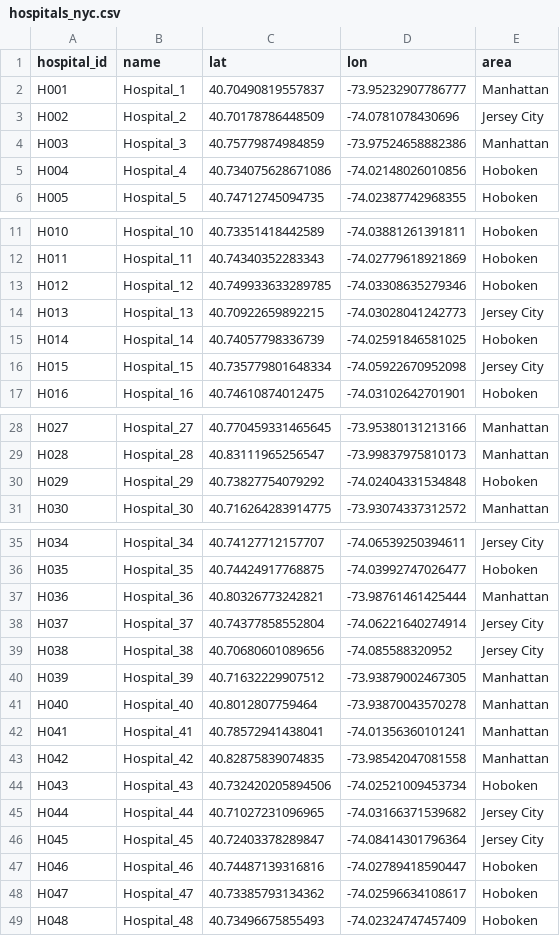
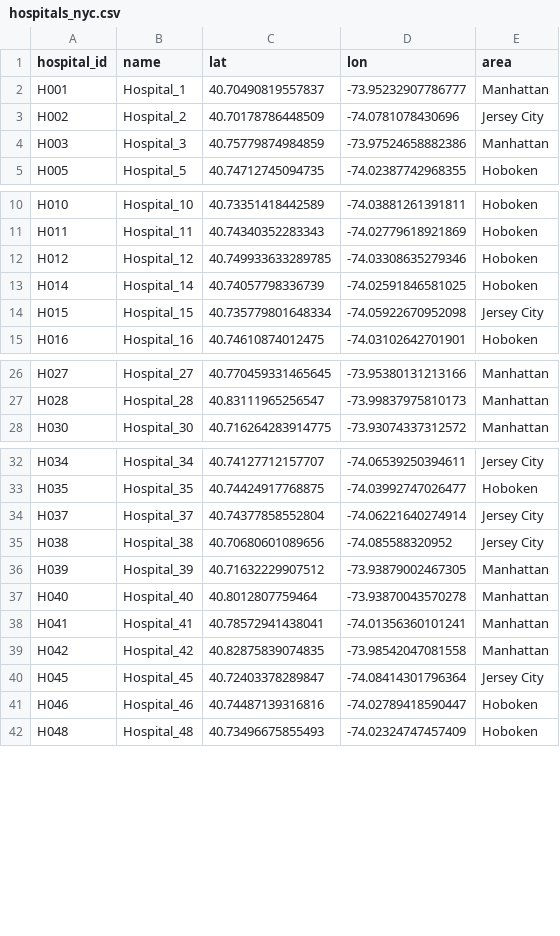
Before and after one commit to harithsya24/random-state-42, a CSV file: data/hospitals_nyc.csv, drawn as a sheet; only a part is shown, gaps mark what is left out.

```diff
--- a/data/hospitals_nyc.csv
+++ b/data/hospitals_nyc.csv
@@ -4,3 +4,2 @@ H002,Hospital_2,40.70178786448509,-74.0781078430696,Jersey City
 H003,Hospital_3,40.75779874984859,-73.97524658882386,Manhattan
-H004,Hospital_4,40.734075628671086,-74.02148026010856,Hoboken
 H005,Hospital_5,40.74712745094735,-74.02387742968355,Hoboken
@@ -13,3 +12,2 @@ H011,Hospital_11,40.74340352283343,-74.02779618921869,Hoboken
 H012,Hospital_12,40.749933633289785,-74.03308635279346,Hoboken
-H013,Hospital_13,40.70922659892215,-74.03028041242773,Jersey City
 H014,Hospital_14,40.74057798336739,-74.02591846581025,Hoboken
@@ -29,3 +27,2 @@ H027,Hospital_27,40.770459331465645,-73.95380131213166,Manhattan
 H028,Hospital_28,40.83111965256547,-73.99837975810173,Manhattan
-H029,Hospital_29,40.73827754079292,-74.02404331534848,Hoboken
 H030,Hospital_30,40.716264283914775,-73.93074337312572,Manhattan
@@ -36,3 +33,2 @@ H034,Hospital_34,40.74127712157707,-74.06539250394611,Jersey City
 H035,Hospital_35,40.74424917768875,-74.03992747026477,Hoboken
-H036,Hospital_36,40.80326773242821,-73.98761461425444,Manhattan
 H037,Hospital_37,40.74377858552804,-74.06221640274914,Jersey City
@@ -43,7 +39,4 @@ H041,Hospital_41,40.78572941438041,-74.01356360101241,Manhattan
 H042,Hospital_42,40.82875839074835,-73.98542047081558,Manhattan
-H043,Hospital_43,40.732420205894506,-74.02521009453734,Hoboken
-H044,Hospital_44,40.71027231096965,-74.03166371539682,Jersey City
 H045,Hospital_45,40.72403378289847,-74.08414301796364,Jersey City
 H046,Hospital_46,40.74487139316816,-74.02789418590447,Hoboken
-H047,Hospital_47,40.73385793134362,-74.02596634108617,Hoboken
 H048,Hospital_48,40.73496675855493,-74.02324747457409,Hoboken
```
Also changed, not shown: data/bloodbanks_nyc.csv, 3 other files.
